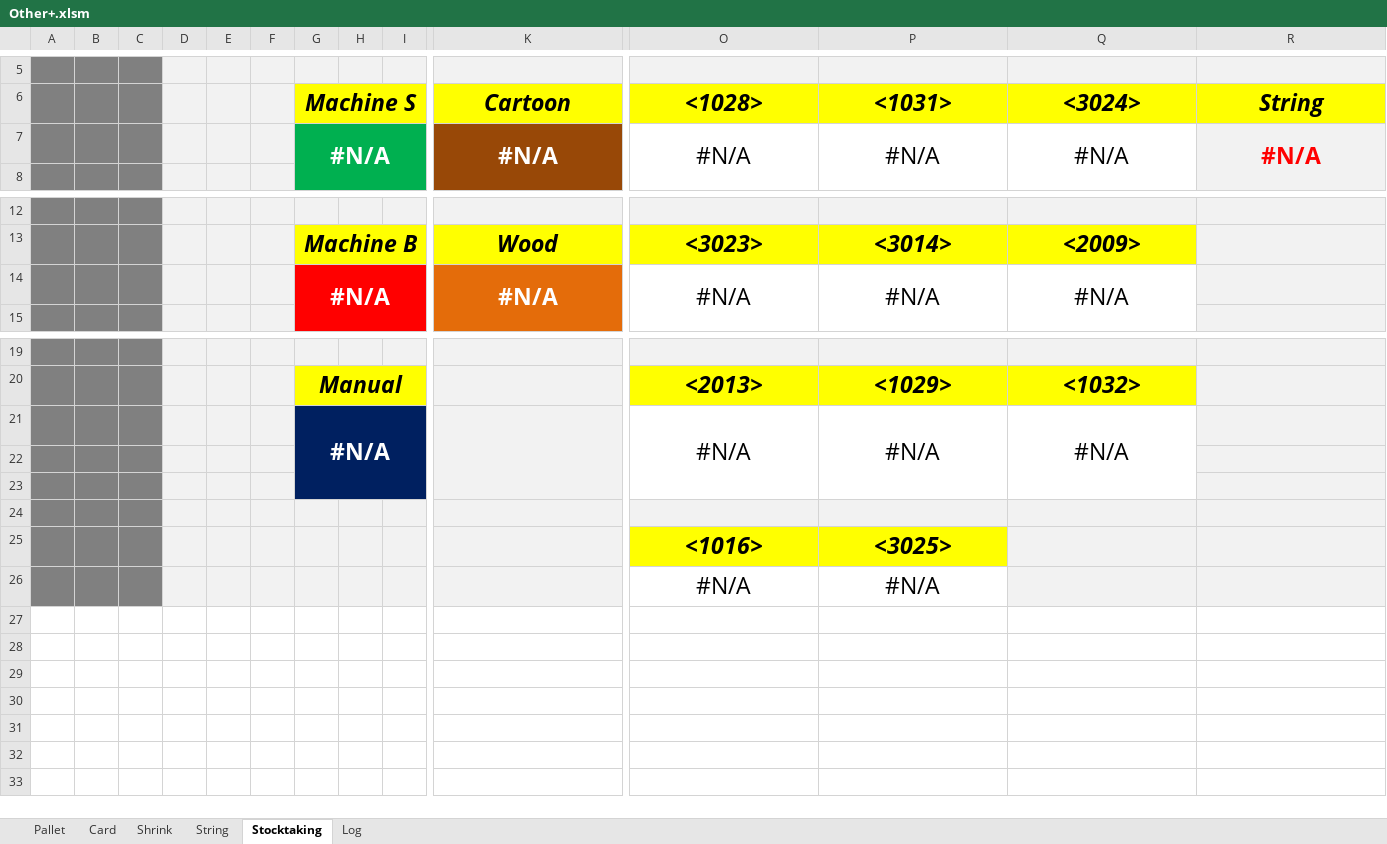
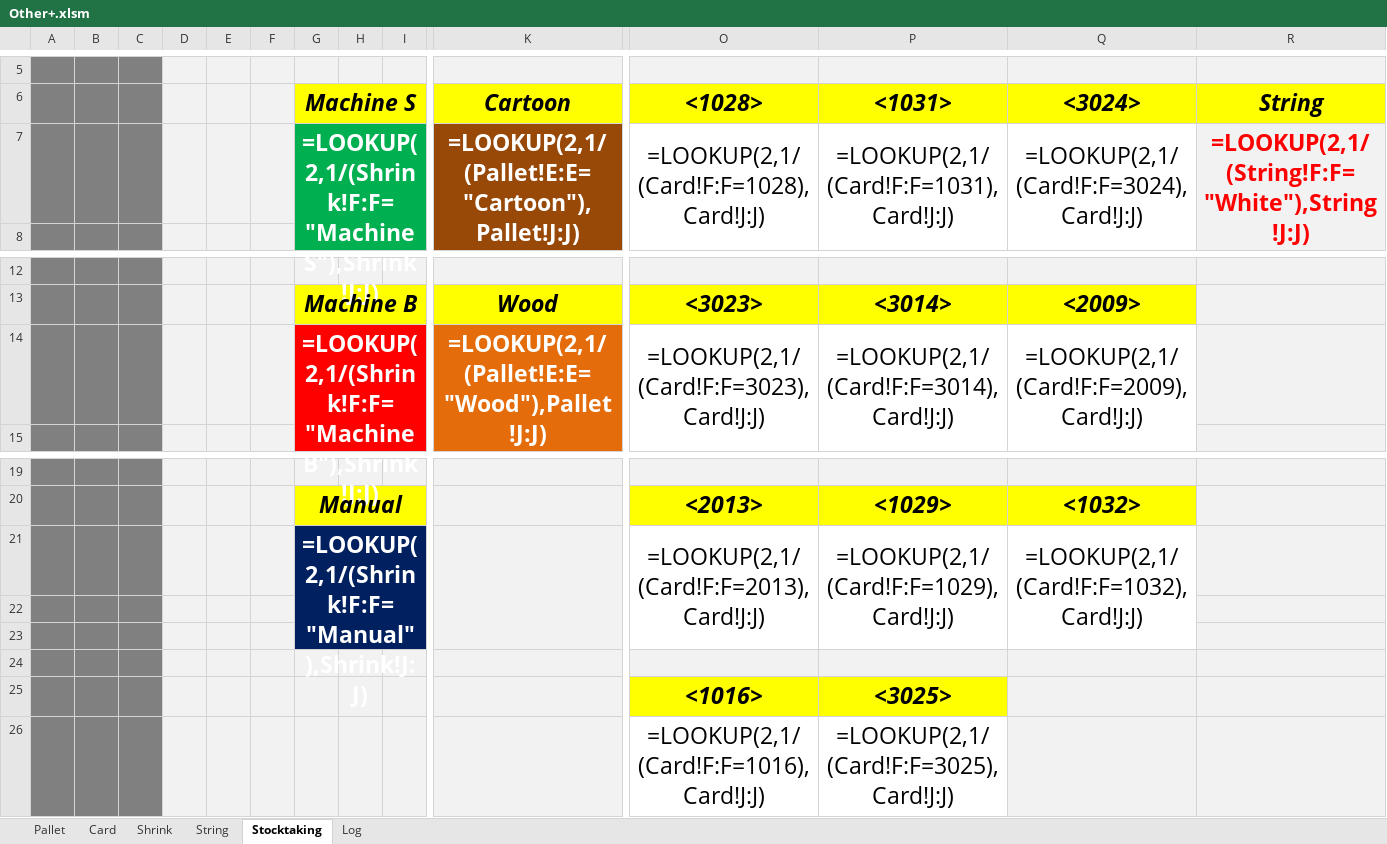
Before and after one commit to Hamzakafeh/est-ims, an Excel workbook: 2026/01-January/Other+.xlsm, sheet Stocktaking, drawn as a sheet; only a part is shown, gaps mark what is left out; values as stored, in another font and other column widths than the file's, no borders; formulas without a stored value are shown as written; removed rows and columns are numbered as before the commit, all else as after; rows hold the shown columns only; the diff names each change by its address in the sheet, - before the commit and + after, or states it on an @@ line.

Commit message:
update excel files

```diff
--- a/2026/01-January/Other+.xlsm (sheet Stocktaking)
+++ b/2026/01-January/Other+.xlsm (sheet Stocktaking)
-row 7:  |  |  |  |  |  | #N/A |  |  | #N/A | #N/A | #N/A | #N/A | #N/A
+row 7:  |  |  |  |  |  | =LOOKUP(2,1/(Shrink!F:F="Machine S"),Shrink!J:J) |  |  | =LOOKUP(2,1/(Pallet!E:E="Cartoon"),Pallet!J:J) | =LOOKUP(2,1/(Card!F:F=1028),Card!J:J) | =LOOKUP(2,1/(Card!F:F=1031),Card!J:J) | =LOOKUP(2,1/(Card!F:F=3024),Card!J:J) | =LOOKUP(2,1/(String!F:F="White"),String!J:J)
-row 14:  |  |  |  |  |  | #N/A |  |  | #N/A | #N/A | #N/A | #N/A
+row 14:  |  |  |  |  |  | =LOOKUP(2,1/(Shrink!F:F="Machine B"),Shrink!J:J) |  |  | =LOOKUP(2,1/(Pallet!E:E="Wood"),Pallet!J:J) | =LOOKUP(2,1/(Card!F:F=3023),Card!J:J) | =LOOKUP(2,1/(Card!F:F=3014),Card!J:J) | =LOOKUP(2,1/(Card!F:F=2009),Card!J:J)
-row 21:  |  |  |  |  |  | #N/A |  |  |  | #N/A | #N/A | #N/A
+row 21:  |  |  |  |  |  | =LOOKUP(2,1/(Shrink!F:F="Manual"),Shrink!J:J) |  |  |  | =LOOKUP(2,1/(Card!F:F=2013),Card!J:J) | =LOOKUP(2,1/(Card!F:F=1029),Card!J:J) | =LOOKUP(2,1/(Card!F:F=1032),Card!J:J)
-row 26:  |  |  |  |  |  |  |  |  |  | #N/A | #N/A
+row 26:  |  |  |  |  |  |  |  |  |  | =LOOKUP(2,1/(Card!F:F=1016),Card!J:J) | =LOOKUP(2,1/(Card!F:F=3025),Card!J:J)
```
Also changed, not shown: sheet Pallet, sheet String, 2 other files.
